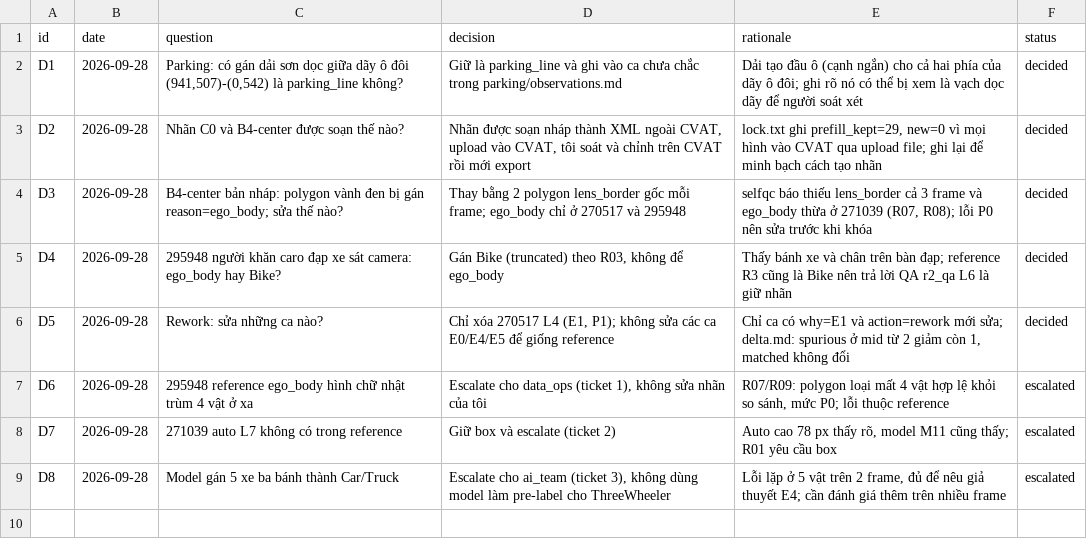
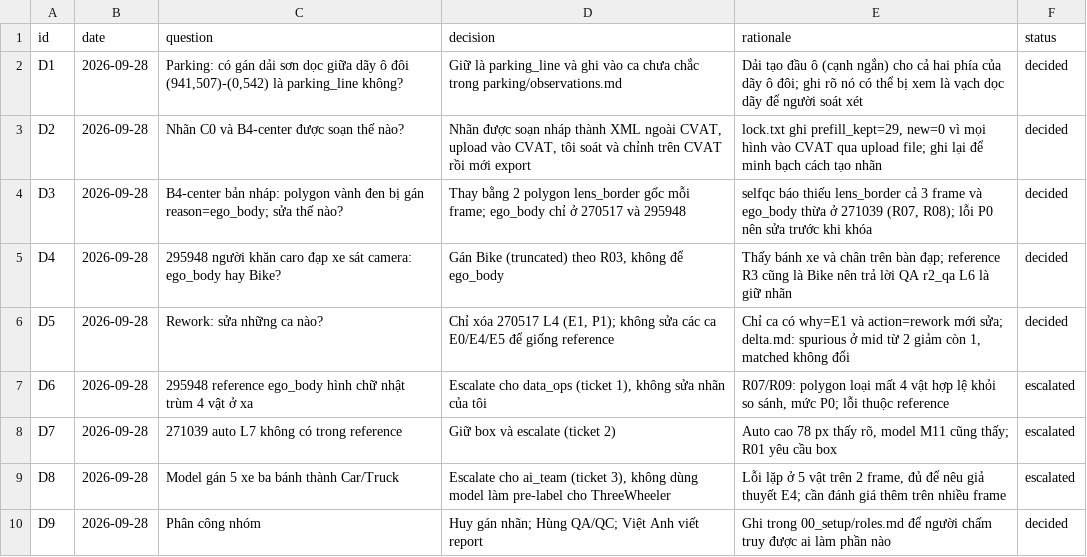
Before and after one commit to huytoncon/K4-L2-L3-DAY11-DangTruongHuy-2A202602184, a CSV file: submission/40_decision_log.csv, drawn as a sheet; the diff names each change by its address in the sheet, - before the commit and + after, or states it on an @@ line.

Commit message:
docs: ghi phân công nhóm (Huy gán nhãn, Hùng QA/QC, Việt Anh report)

```diff
--- a/submission/40_decision_log.csv
+++ b/submission/40_decision_log.csv
+row 10: D9 | 2026-09-28 | Phân công nhóm | Huy gán nhãn; Hùng QA/QC; Việt Anh viết report | Ghi trong 00_setup/roles.md để người chấm truy được ai làm phần nào | decided
```
Also changed, not shown: 3 other files.
